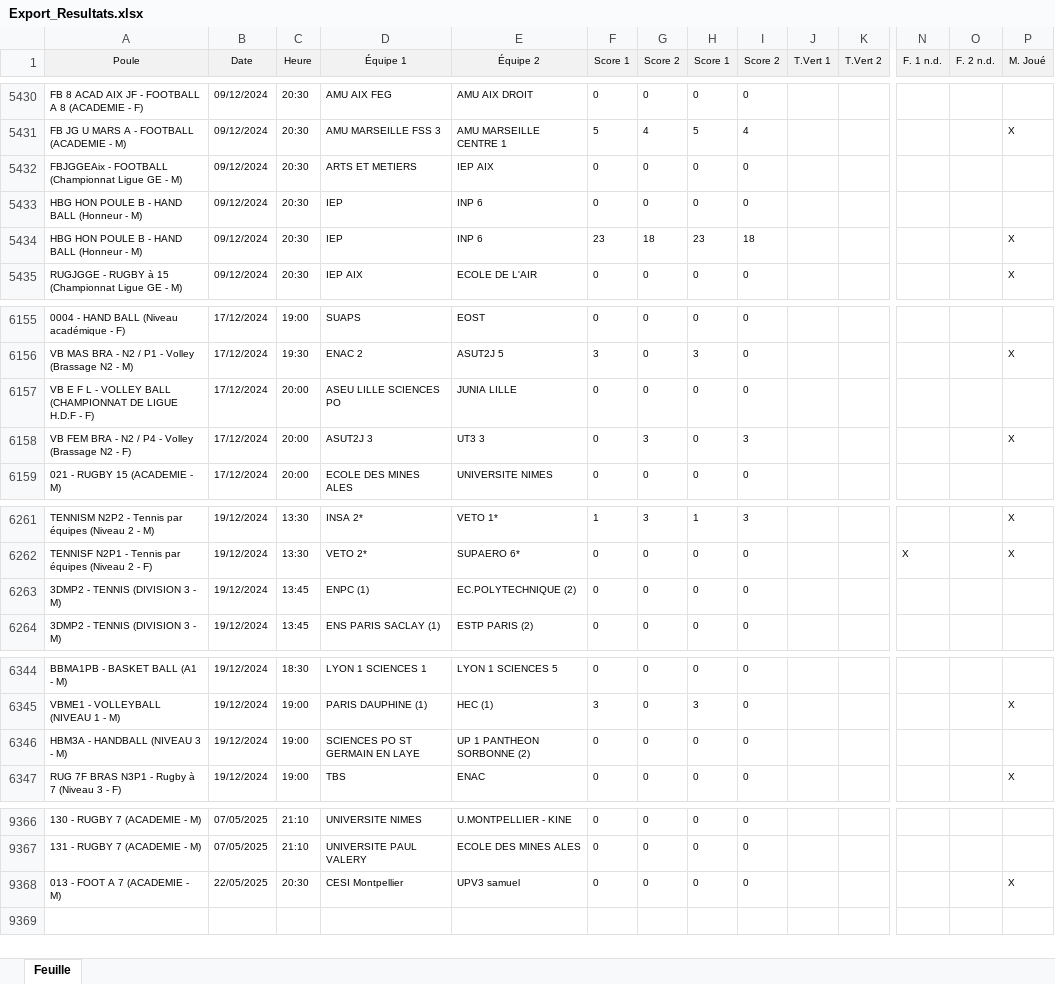
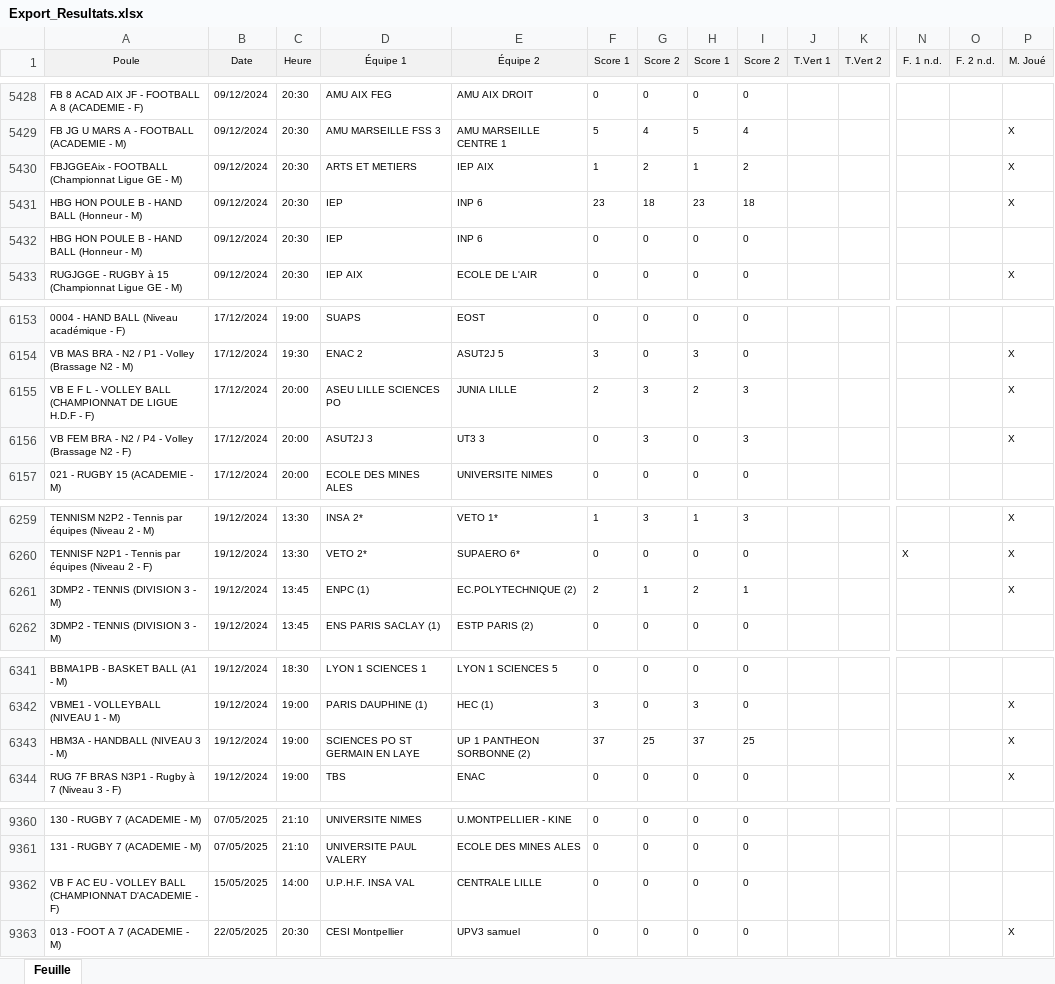
Before and after one commit to lucien-dub/BDD, an Excel workbook: merchex/Export_Resultats.xlsx, sheet Feuille, drawn as a sheet; only a part is shown, gaps mark what is left out; values as stored, in another font and other column widths than the file's, no borders; addresses are those after the commit; rows hold the shown columns only; the diff covers the shown part only; the diff names each change by its address in the sheet, - before the commit and + after, or states it on an @@ line.

```diff
--- a/merchex/Export_Resultats.xlsx (sheet Feuille)
+++ b/merchex/Export_Resultats.xlsx (sheet Feuille)
-F5430 (Score 1): 0
+F5430 (Score 1): 1
-G5430 (Score 2): 0
+G5430 (Score 2): 2
-H5430 (Score 1): 0
+H5430 (Score 1): 1
-I5430 (Score 2): 0
+I5430 (Score 2): 2
-P5430 (M. Joué): (empty)
+P5430 (M. Joué): X
@@ row 5433 moved to row 5432: HBG HON POULE B - HAND BALL (Honneur - M… @@
-F6155 (Score 1): 0
+F6155 (Score 1): 2
-G6155 (Score 2): 0
+G6155 (Score 2): 3
-H6155 (Score 1): 0
+H6155 (Score 1): 2
-I6155 (Score 2): 0
+I6155 (Score 2): 3
-P6155 (M. Joué): (empty)
+P6155 (M. Joué): X
-F6261 (Score 1): 0
+F6261 (Score 1): 2
-G6261 (Score 2): 0
+G6261 (Score 2): 1
-H6261 (Score 1): 0
+H6261 (Score 1): 2
-I6261 (Score 2): 0
+I6261 (Score 2): 1
-P6261 (M. Joué): (empty)
+P6261 (M. Joué): X
-F6343 (Score 1): 0
+F6343 (Score 1): 37
-G6343 (Score 2): 0
+G6343 (Score 2): 25
-H6343 (Score 1): 0
+H6343 (Score 1): 37
-I6343 (Score 2): 0
+I6343 (Score 2): 25
-P6343 (M. Joué): (empty)
+P6343 (M. Joué): X
+row 9362: VB F AC EU - VOLLEY BALL (CHAMPIONNAT D'ACADEMIE - F) | 15/05/2025 | 14:00 | U.P.H.F. INSA VAL | CENTRALE LILLE | 0 | 0 | 0 | 0
```
Also changed, not shown: 2 added rows, 8 removed rows, 13 moved rows and 32 edited cells elsewhere in this sheet, 5 other files.
